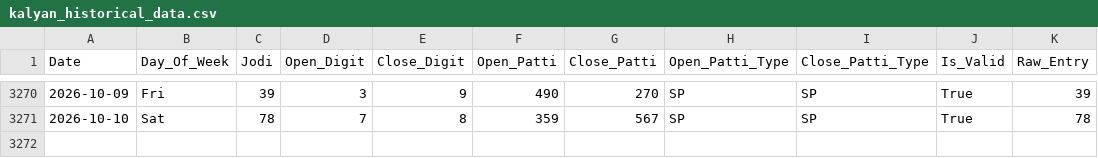
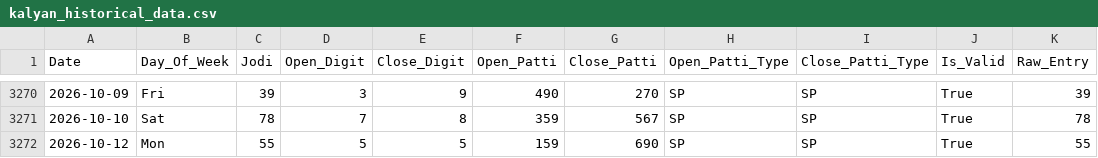
Before and after one commit to zevbuild/zevbuild, a CSV file: tools/matka/kalyan_historical_data.csv, drawn as a sheet; only a part is shown, gaps mark what is left out; the diff names each change by its address in the sheet, - before the commit and + after, or states it on an @@ line.

```diff
--- a/tools/matka/kalyan_historical_data.csv
+++ b/tools/matka/kalyan_historical_data.csv
+row 3272: 2026-10-12 | Mon | 55 | 5 | 5 | 159 | 690 | SP | SP | True | 55
```
Also changed, not shown: 8 other files.
